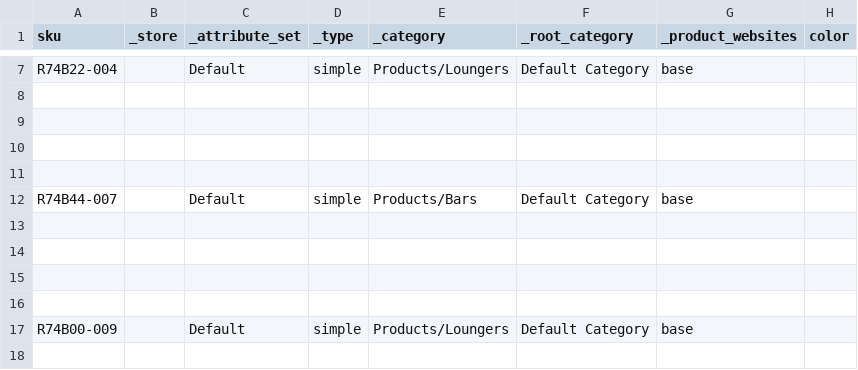
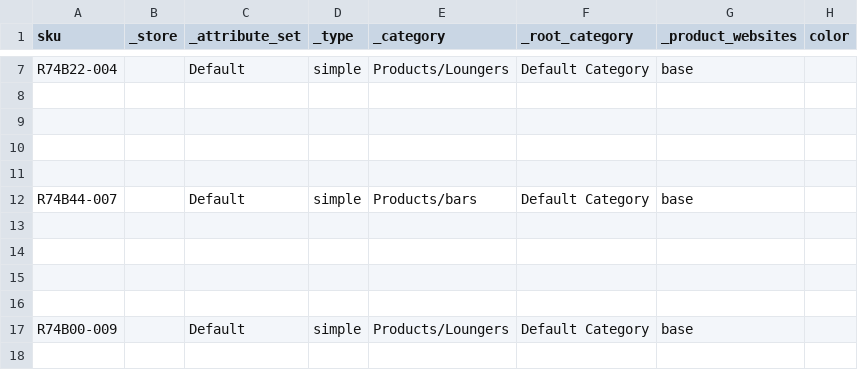
Before and after one commit to rattanoutdoorfurniture/rattan-outdoor-furniture, a CSV file: media/MagentoImport/products/catalog_product_20140607_160732 - catalog_product_20140607_160732.csv, drawn as a sheet; only a part is shown, gaps mark what is left out; the diff names each change by its address in the sheet, - before the commit and + after, or states it on an @@ line.

Commit message:
Product Import; Work From Friday / Saturday As we talked about friday morning, I was going to start entering some of the products. When Sadie sent the list over, I noticed it was in excel, and it made me think about the import script for magento. I expo rted the two fake products,  and added the products form this list Sadie gave me. Looking over this file, it didn't look too difficult, and I would have been spending the better part of a week, if not a full week, entering all those things in. To make a long sto ry short (because this ended up being a very tedio proces), I ended up being able to create a spreadsheet on google drive (even better, so maybe i can tie this into my google import script later), which auto fills the category and and some other values based on the keyword (aka product name). We do need to separate the categories from the products, be I can have Sadie help with splitting the list. And I now comprehend how the hidden and visible categories and pages will work. And play out from a code stand point. I am going to attempt to give a revision history of these edits to this file, although i'm not sure how well it will work. But I think it should. And the first commit here will update the code fixes (3 magento bug fixes actually), and I fixed a few other things. Name ly the product page images and color swatch. There was a bug in there. I will add this to the README.
Former-commit-id: e994bff1a8881d1ec3f7dec1fcc6644f4ac368af

```diff
--- a/media/MagentoImport/products/catalog_product_20140607_160732 - catalog_product_20140607_160732.csv
+++ b/media/MagentoImport/products/catalog_product_20140607_160732 - catalog_product_20140607_160732.csv
-E12 (_category): Products/Bars
+E12 (_category): Products/bars
```
